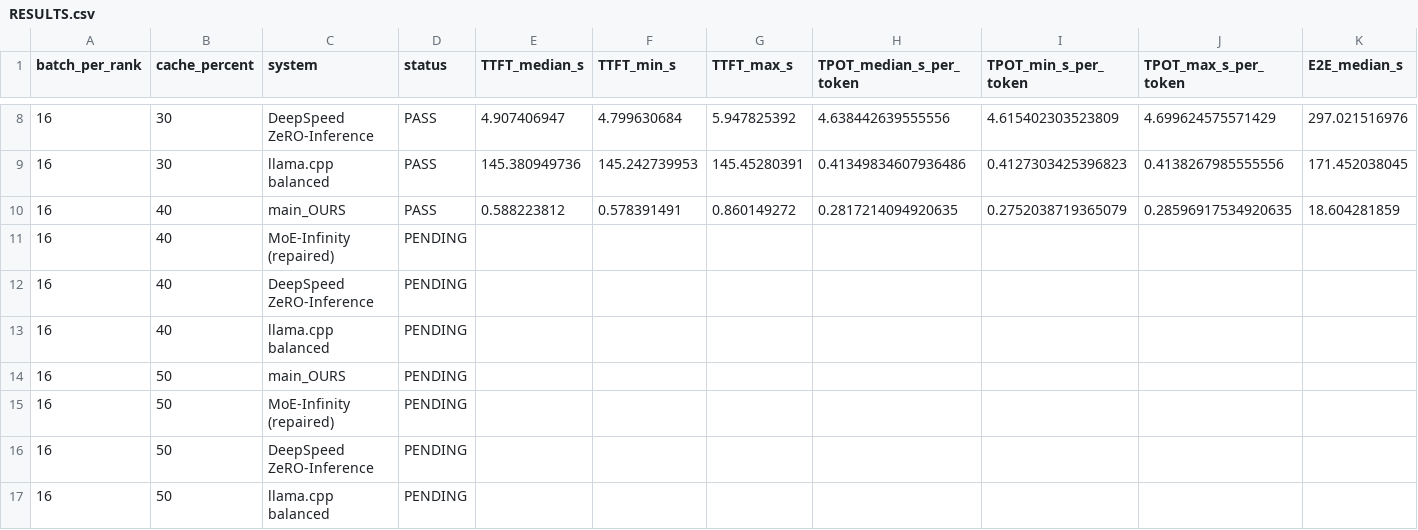
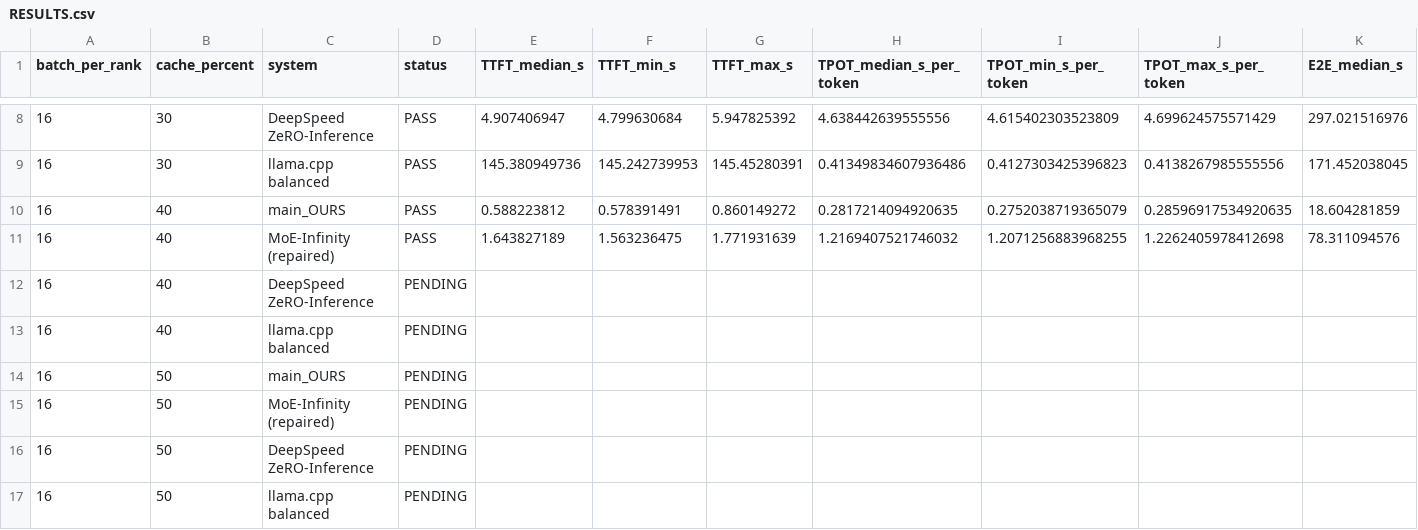
Before and after one commit to heonniy/mgo, a CSV file: mgo_v2/experiments/deepseek_cache_ablation_20261009/RESULTS.csv, drawn as a sheet; only a part is shown, gaps mark what is left out; removed rows and columns are numbered as before the commit, all else as after; rows hold the shown columns only; the diff names each change by its address in the sheet, - before the commit and + after, or states it on an @@ line.

```diff
--- a/mgo_v2/experiments/deepseek_cache_ablation_20261009/RESULTS.csv
+++ b/mgo_v2/experiments/deepseek_cache_ablation_20261009/RESULTS.csv
-row 11: 16 | 40 | MoE-Infinity (repaired) | PENDING
+row 11: 16 | 40 | MoE-Infinity (repaired) | PASS | 1.643827189 | 1.563236475 | 1.771931639 | 1.2169407521746032 | 1.2071256883968255 | 1.2262405978412698 | 78.311094576
```
Also changed, not shown: 4 other files.
